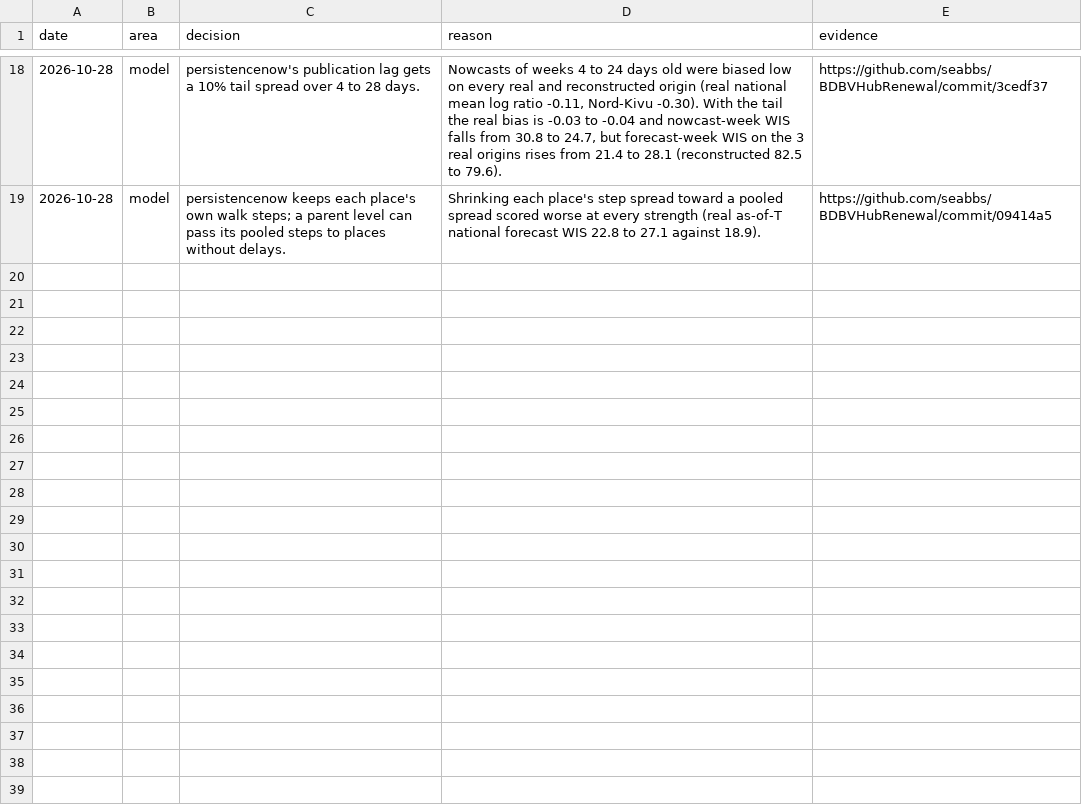
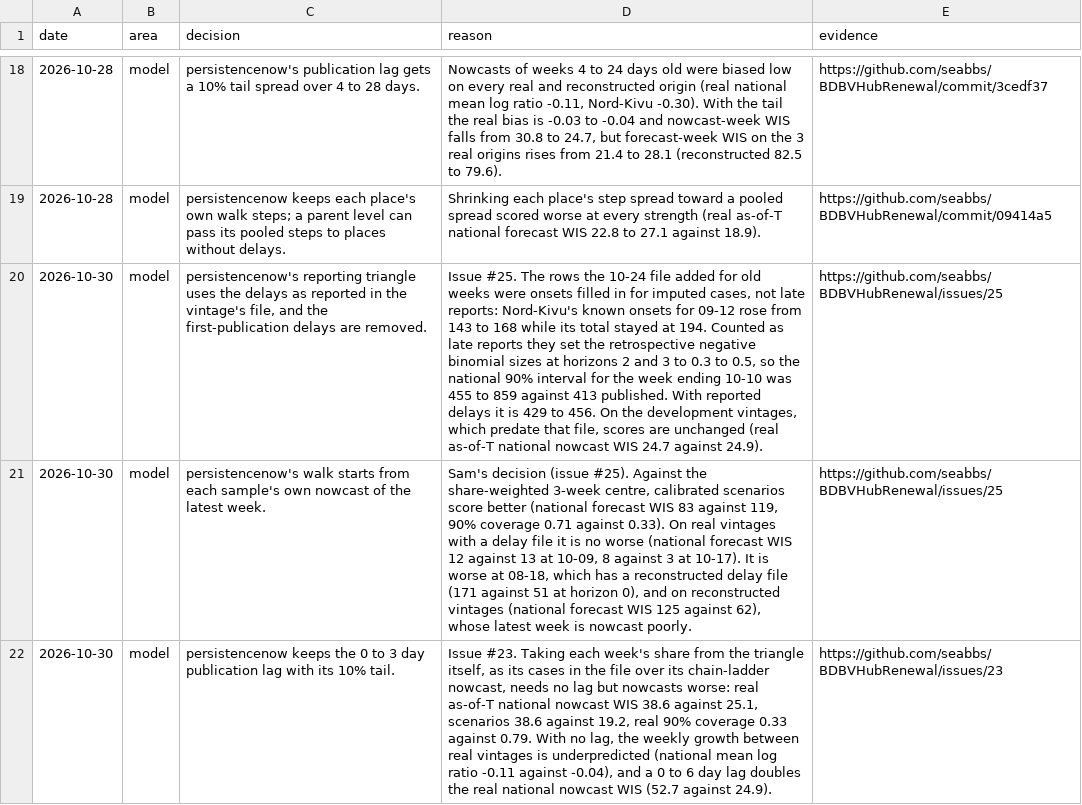
Before and after one commit to seabbs/BDBVHubRenewal, a CSV file: results/development-log.csv, drawn as a sheet; only a part is shown, gaps mark what is left out; the diff names each change by its address in the sheet, - before the commit and + after, or states it on an @@ line.

Commit message:
Fix the persistence methods maths and log the persistencenow decisions
Defines the random walk steps and every persistencenow symbol once (#21),
and describes the reported-delay triangle and the walk start (#25).

```diff
--- a/results/development-log.csv
+++ b/results/development-log.csv
+row 20: 2026-10-30 | model | persistencenow's reporting triangle uses the delays as reported in the vintage's file, and the first-publication delays are removed. | Issue #25. The rows the 10-24 file added for old weeks were onsets filled in for imputed cases, not late reports: Nord-Kivu's known onsets for 09-12 rose from 143 to 168 while its total stayed at 194. Counted as late reports they set the retrospective negative binomial sizes at horizons 2 and 3 to 0.3 to 0.5, so the national 90% interval for the week ending 10-10 was 455 to 859 against 413 published. With reported delays it is 429 to 456. On the development vintages, which predate that file, scores are unchanged (real as-of-T national nowcast WIS 24.7 against 24.9). | https://github.com/seabbs/BDBVHubRenewal/issues/25
+row 21: 2026-10-30 | model | persistencenow's walk starts from each sample's own nowcast of the latest week. | Sam's decision (issue #25). Against the share-weighted 3-week centre, calibrated scenarios score better (national forecast WIS 83 against 119, 90% coverage 0.71 against 0.33). On real vintages with a delay file it is no worse (national forecast WIS 12 against 13 at 10-09, 8 against 3 at 10-17). It is worse at 08-18, which has a reconstructed delay file (171 against 51 at horizon 0), and on reconstructed vintages (national forecast WIS 125 against 62), whose latest week is nowcast poorly. | https://github.com/seabbs/BDBVHubRenewal/issues/25
+row 22: 2026-10-30 | model | persistencenow keeps the 0 to 3 day publication lag with its 10% tail. | Issue #23. Taking each week's share from the triangle itself, as its cases in the file over its chain-ladder nowcast, needs no lag but nowcasts worse: real as-of-T national nowcast WIS 38.6 against 25.1, scenarios 38.6 against 19.2, real 90% coverage 0.33 against 0.79. With no lag, the weekly growth between real vintages is underpredicted (national mean log ratio -0.11 against -0.04), and a 0 to 6 day lag doubles the real national nowcast WIS (52.7 against 24.9). | https://github.com/seabbs/BDBVHubRenewal/issues/23
```
Also changed, not shown: 3 other files.
